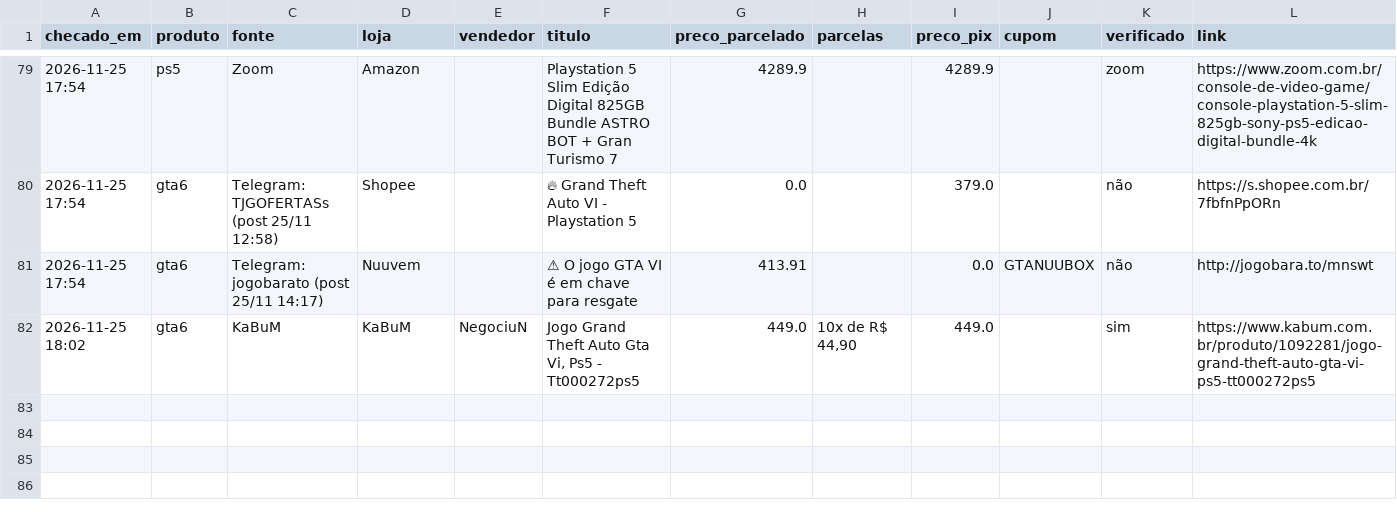
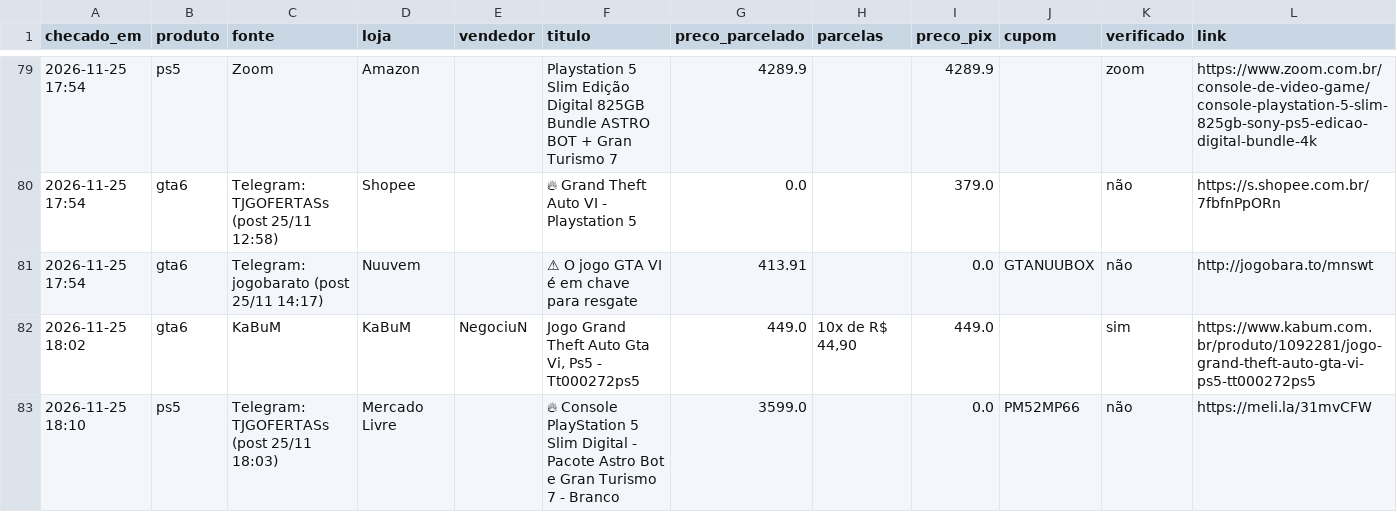
Before and after one commit to leo-barbieri/monitor-precos, a CSV file: data/historico.csv, drawn as a sheet; only a part is shown, gaps mark what is left out.

```diff
--- a/data/historico.csv
+++ b/data/historico.csv
@@ -82 +82,2 @@ checado_em,produto,fonte,loja,vendedor,titulo,preco_parcelado,parcelas,preco_pix
 2026-11-25 18:02,gta6,KaBuM,KaBuM,NegociuN,"Jogo Grand Theft Auto Gta Vi, Ps5 - Tt000272ps5",449.0,"10x de R$ 44,90",449.0,,sim,https://www.kabum.com.br/produto/1092281/jogo-grand-theft-auto-gta-vi-ps5-tt000272ps5
+2026-11-25 18:10,ps5,Telegram: TJGOFERTASs (post 25/11 18:03),Mercado Livre,,🔥    Console  PlayStation 5 Slim Digital - Pacote Astro Bot e Gran Turismo 7 - Branco,3599.0,,0.0,PM52MP66,não,https://meli.la/31mvCFW
```
Also changed, not shown: 1 other file.
